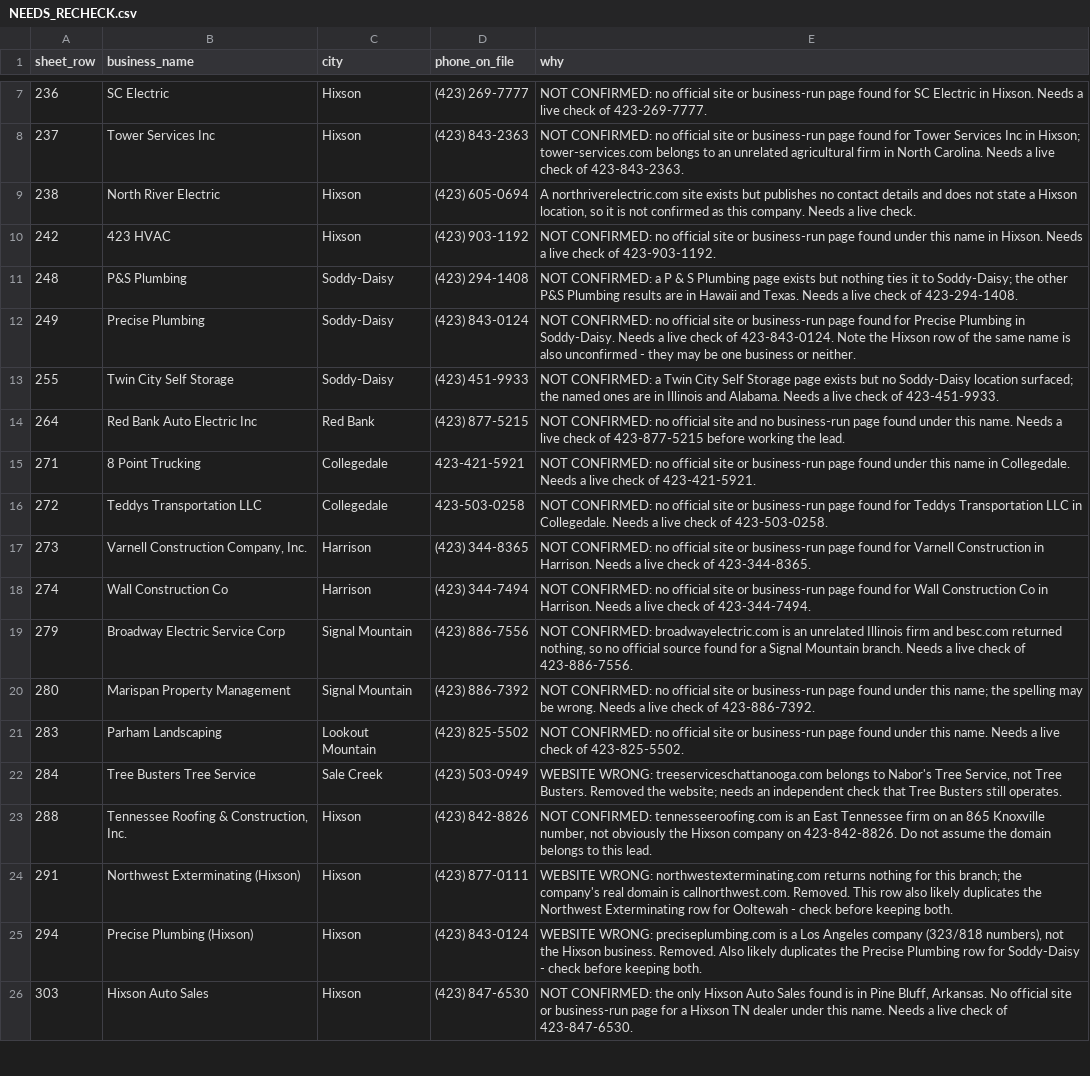
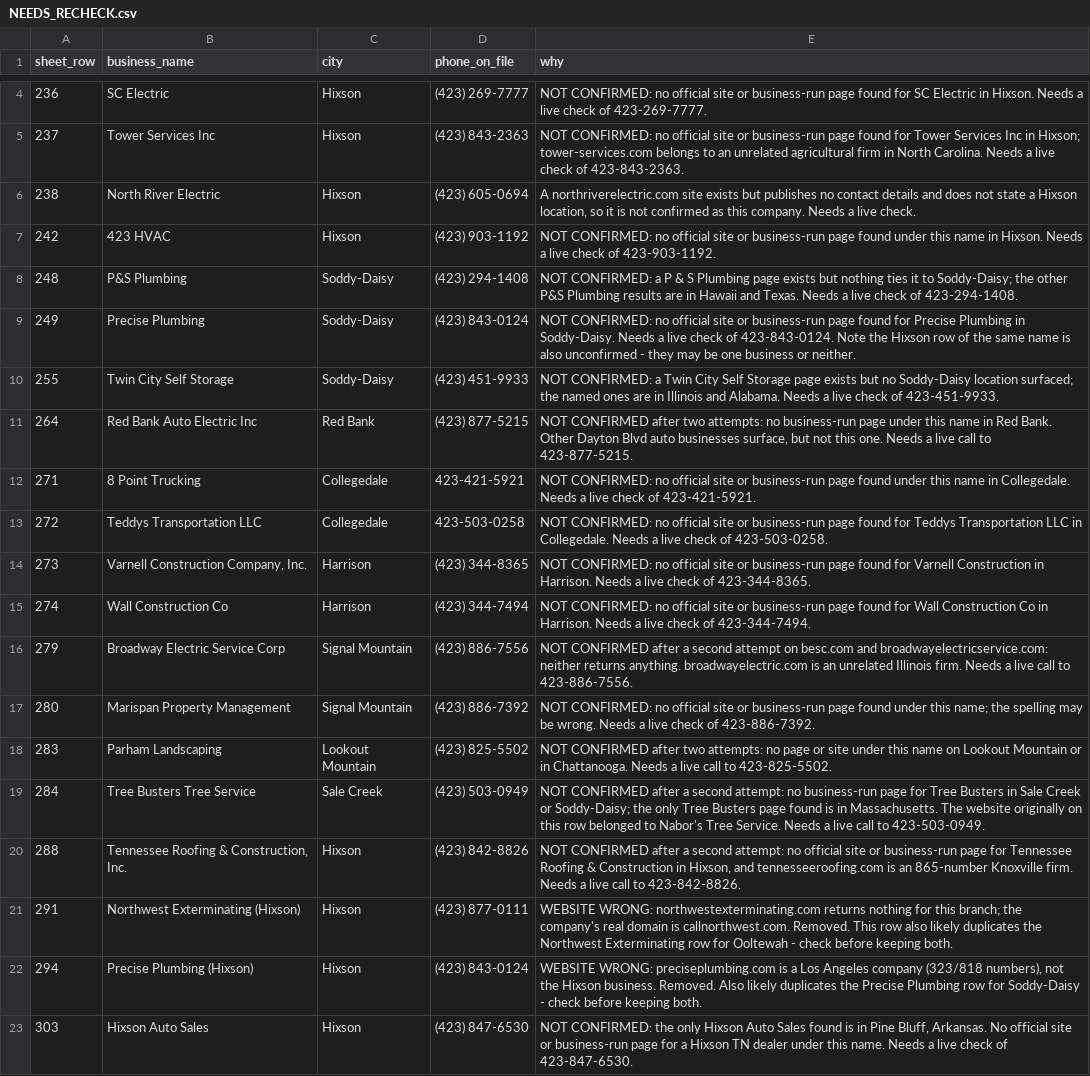
Before and after one commit to hardknoxautoglass/Hard-Knox-, a CSV file: leads/NEEDS_RECHECK.csv, drawn as a sheet; only a part is shown, gaps mark what is left out; the diff covers the shown part only.

```diff
--- a/leads/NEEDS_RECHECK.csv
+++ b/leads/NEEDS_RECHECK.csv
@@ -13,3 +10,3 @@ sheet_row,business_name,city,phone_on_file,why
 255,Twin City Self Storage,Soddy-Daisy,(423) 451-9933,NOT CONFIRMED: a Twin City Self Storage page exists but no Soddy-Daisy location surfaced; the named ones are in Illinois and Alabama. Needs a live check of 423-451-9933.
-264,Red Bank Auto Electric Inc,Red Bank,(423) 877-5215,NOT CONFIRMED: no official site and no business-run page found under this name. Needs a live check of 423-877-5215 before working the lead.
+264,Red Bank Auto Electric Inc,Red Bank,(423) 877-5215,"NOT CONFIRMED after two attempts: no business-run page under this name in Red Bank. Other Dayton Blvd auto businesses surface, but not this one. Needs a live call to 423-877-5215."
 271,8 Point Trucking,Collegedale,423-421-5921,NOT CONFIRMED: no official site or business-run page found under this name in Collegedale. Needs a live check of 423-421-5921.
@@ -18,7 +15,7 @@ sheet_row,business_name,city,phone_on_file,why
 274,Wall Construction Co,Harrison,(423) 344-7494,NOT CONFIRMED: no official site or business-run page found for Wall Construction Co in Harrison. Needs a live check of 423-344-7494.
-279,Broadway Electric Service Corp,Signal Mountain,(423) 886-7556,"NOT CONFIRMED: broadwayelectric.com is an unrelated Illinois firm and besc.com returned nothing, so no official source found for a Signal Mountain branch. Needs a live check of 423-886-7556."
+279,Broadway Electric Service Corp,Signal Mountain,(423) 886-7556,NOT CONFIRMED after a second attempt on besc.com and broadwayelectricservice.com: neither returns anything. broadwayelectric.com is an unrelated Illinois firm. Needs a live call to 423-886-7556.
 280,Marispan Property Management,Signal Mountain,(423) 886-7392,NOT CONFIRMED: no official site or business-run page found under this name; the spelling may be wrong. Needs a live check of 423-886-7392.
-283,Parham Landscaping,Lookout Mountain,(423) 825-5502,NOT CONFIRMED: no official site or business-run page found under this name. Needs a live check of 423-825-5502.
-284,Tree Busters Tree Service,Sale Creek,(423) 503-0949,"WEBSITE WRONG: treeserviceschattanooga.com belongs to Nabor's Tree Service, not Tree Busters. Removed the website; needs an independent check that Tree Busters still operates."
-288,"Tennessee Roofing & Construction, Inc.",Hixson,(423) 842-8826,"NOT CONFIRMED: tennesseeroofing.com is an East Tennessee firm on an 865 Knoxville number, not obviously the Hixson company on 423-842-8826. Do not assume the domain belongs to this lead."
+283,Parham Landscaping,Lookout Mountain,(423) 825-5502,NOT CONFIRMED after two attempts: no page or site under this name on Lookout Mountain or in Chattanooga. Needs a live call to 423-825-5502.
+284,Tree Busters Tree Service,Sale Creek,(423) 503-0949,NOT CONFIRMED after a second attempt: no business-run page for Tree Busters in Sale Creek or Soddy-Daisy; the only Tree Busters page found is in Massachusetts. The website originally on this row belonged to Nabor's Tree Service. Needs a live call to 423-503-0949.
+288,"Tennessee Roofing & Construction, Inc.",Hixson,(423) 842-8826,"NOT CONFIRMED after a second attempt: no official site or business-run page for Tennessee Roofing & Construction in Hixson, and tennesseeroofing.com is an 865-number Knoxville firm. Needs a live call to 423-842-8826."
 291,Northwest Exterminating (Hixson),Hixson,(423) 877-0111,WEBSITE WRONG: northwestexterminating.com returns nothing for this branch; the company's real domain is callnorthwest.com. Removed. This row also likely duplicates the Northwest Exterminating row for Ooltewah - check before keeping both.
```
Also changed, not shown: 4 removed rows and 6 edited cells elsewhere in this file.
